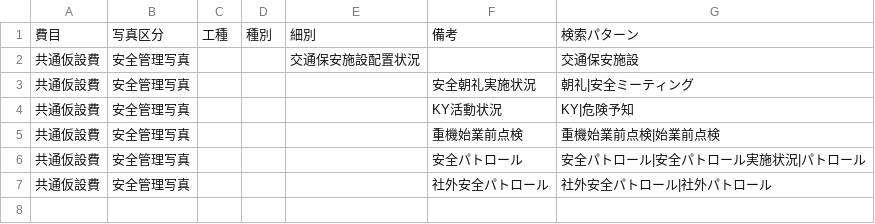
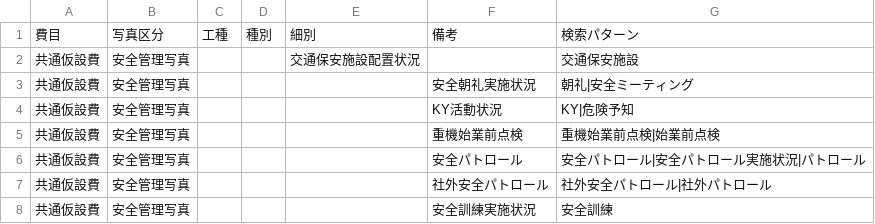
Before and after one commit to YuujiKamura/photo-ai-rust, a CSV file: master/by_work_type/共通.csv, drawn as a sheet; the diff names each change by its address in the sheet, - before the commit and + after, or states it on an @@ line.

```diff
--- a/master/by_work_type/共通.csv
+++ b/master/by_work_type/共通.csv
+row 8: 共通仮設費 | 安全管理写真 |  |  |  | 安全訓練実施状況 | 安全訓練
```
Also changed, not shown: master/by_work_type/舗装工.csv, 13 other files.
